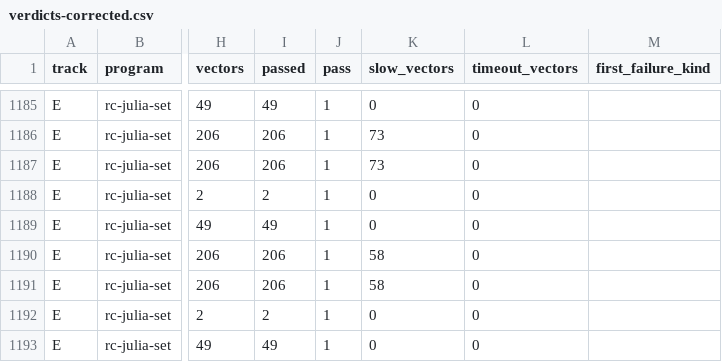
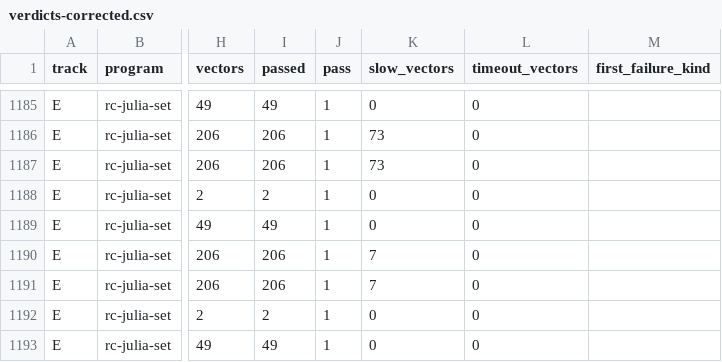
Before and after one commit to abdulazizbalu/cobol-equiv, a CSV file: benchmark/results/verdicts-corrected.csv, drawn as a sheet; only a part is shown, gaps mark what is left out; the diff names each change by its address in the sheet, - before the commit and + after, or states it on an @@ line.

```diff
--- a/benchmark/results/verdicts-corrected.csv
+++ b/benchmark/results/verdicts-corrected.csv
-K1190:K1191 (slow_vectors): 58
+K1190:K1191 (slow_vectors): 7
```
Also changed, not shown: benchmark/results/comparisons.csv, 8 other files.
